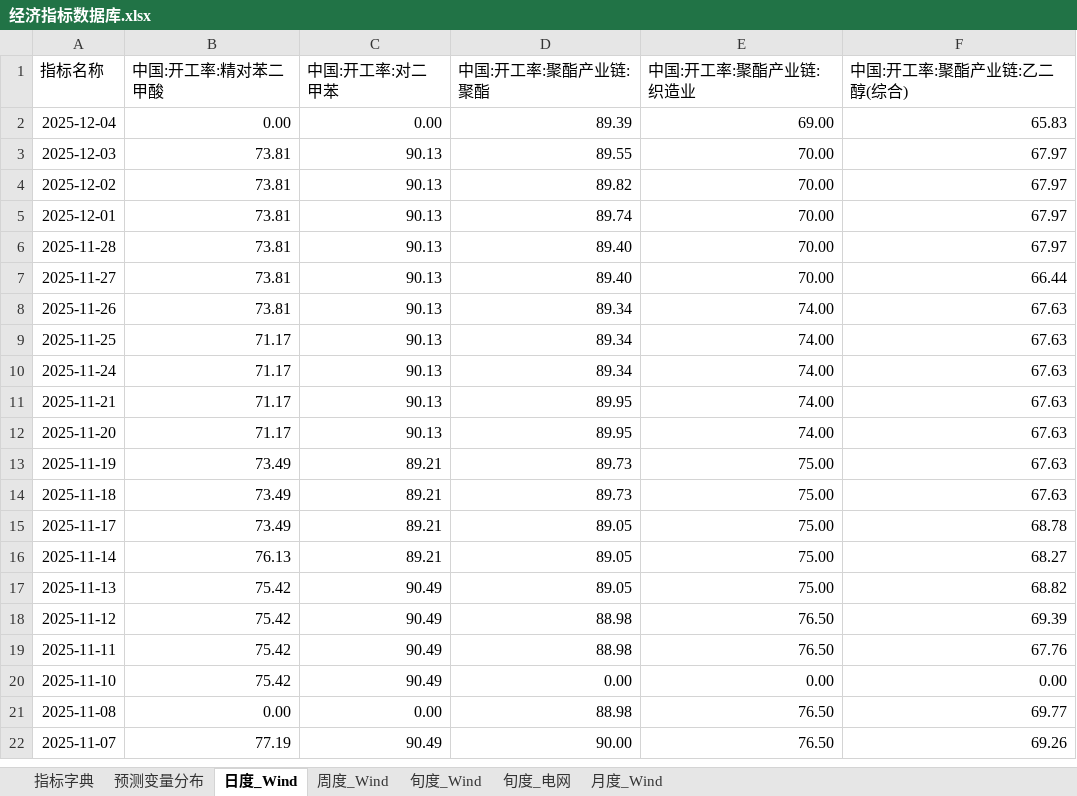
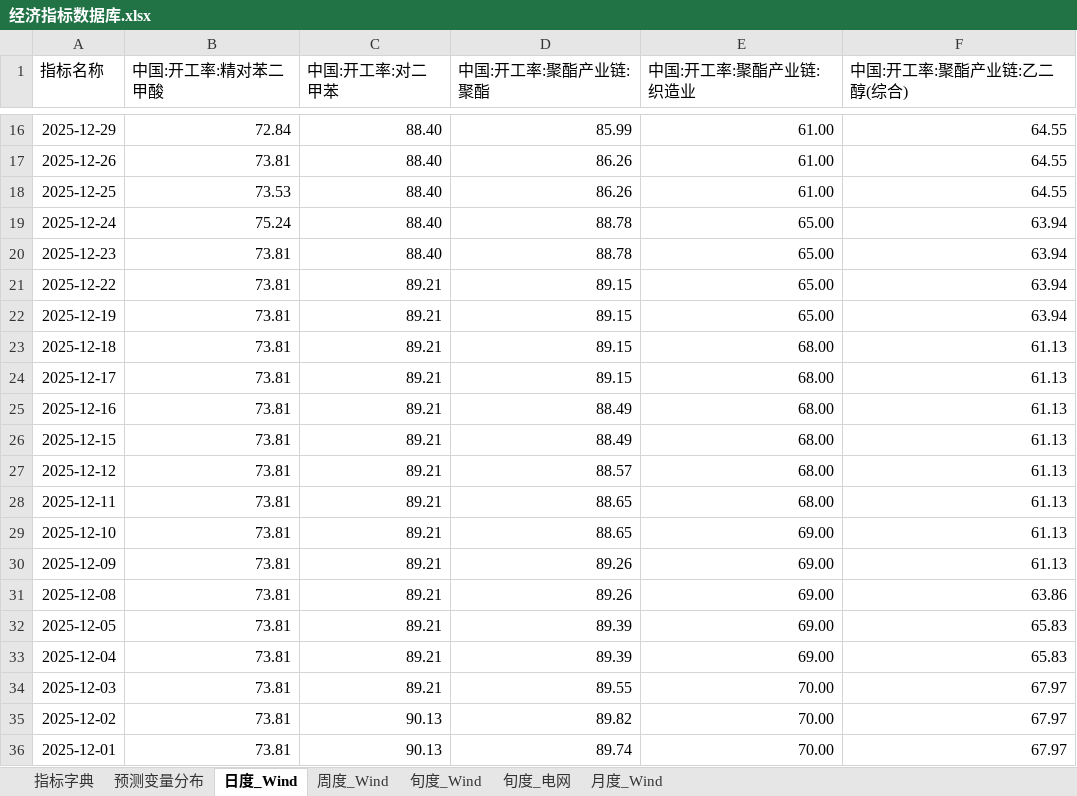
Before and after one commit to BichengNiu/HTFA, an Excel workbook: data/经济指标数据库.xlsx, sheet 日度_Wind, drawn as a sheet; only a part is shown, gaps mark what is left out; the shorter side is filled out with more unchanged rows; values as stored, in another font and other column widths than the file's, no borders; addresses are those after the commit; the diff covers the shown part only; the diff names each change by its address in the sheet, - before the commit and + after, or states it on an @@ line.

```diff
--- a/data/经济指标数据库.xlsx (sheet 日度_Wind)
+++ b/data/经济指标数据库.xlsx (sheet 日度_Wind)
+row 16: 2025-12-29 | 72.84 | 88.40 | 85.99 | 61.00 | 64.55
+row 17: 2025-12-26 | 73.81 | 88.40 | 86.26 | 61.00 | 64.55
+row 18: 2025-12-25 | 73.53 | 88.40 | 86.26 | 61.00 | 64.55
+row 19: 2025-12-24 | 75.24 | 88.40 | 88.78 | 65.00 | 63.94
+row 20: 2025-12-23 | 73.81 | 88.40 | 88.78 | 65.00 | 63.94
+row 21: 2025-12-22 | 73.81 | 89.21 | 89.15 | 65.00 | 63.94
+row 22: 2025-12-19 | 73.81 | 89.21 | 89.15 | 65.00 | 63.94
+row 23: 2025-12-18 | 73.81 | 89.21 | 89.15 | 68.00 | 61.13
+row 24: 2025-12-17 | 73.81 | 89.21 | 89.15 | 68.00 | 61.13
+row 25: 2025-12-16 | 73.81 | 89.21 | 88.49 | 68.00 | 61.13
+row 26: 2025-12-15 | 73.81 | 89.21 | 88.49 | 68.00 | 61.13
+row 27: 2025-12-12 | 73.81 | 89.21 | 88.57 | 68.00 | 61.13
+row 28: 2025-12-11 | 73.81 | 89.21 | 88.65 | 68.00 | 61.13
+row 29: 2025-12-10 | 73.81 | 89.21 | 88.65 | 69.00 | 61.13
+row 30: 2025-12-09 | 73.81 | 89.21 | 89.26 | 69.00 | 61.13
+row 31: 2025-12-08 | 73.81 | 89.21 | 89.26 | 69.00 | 63.86
+row 32: 2025-12-05 | 73.81 | 89.21 | 89.39 | 69.00 | 65.83
-B33 (中国:开工率:精对苯二甲酸): 0.00
+B33 (中国:开工率:精对苯二甲酸): 73.81
-C33 (中国:开工率:对二甲苯): 0.00
+C33 (中国:开工率:对二甲苯): 89.21
-C34 (中国:开工率:对二甲苯): 90.13
+C34 (中国:开工率:对二甲苯): 89.21
```
Also changed, not shown: 14 added rows elsewhere in this sheet, sheet 周度_Wind, sheet 月度_Wind, sheet 旬度_Wind, data/监测分析数据库.xlsx, 32 other files.
